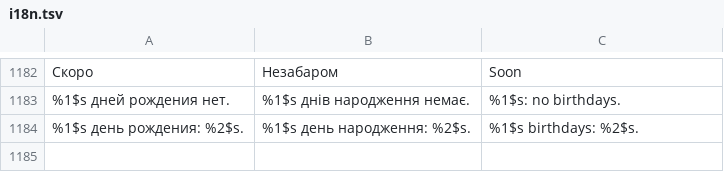
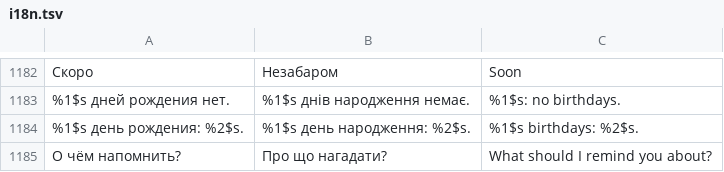
Before and after one commit to Rykovtt/Ttst, a TSV file: app/src/main/assets/i18n.tsv, drawn as a sheet; only a part is shown, gaps mark what is left out; the diff names each change by its address in the sheet, - before the commit and + after, or states it on an @@ line.

```diff
--- a/app/src/main/assets/i18n.tsv
+++ b/app/src/main/assets/i18n.tsv
+row 1185: О чём напомнить? | Про що нагадати? | What should I remind you about?
```
Also changed, not shown: 1 other file.
